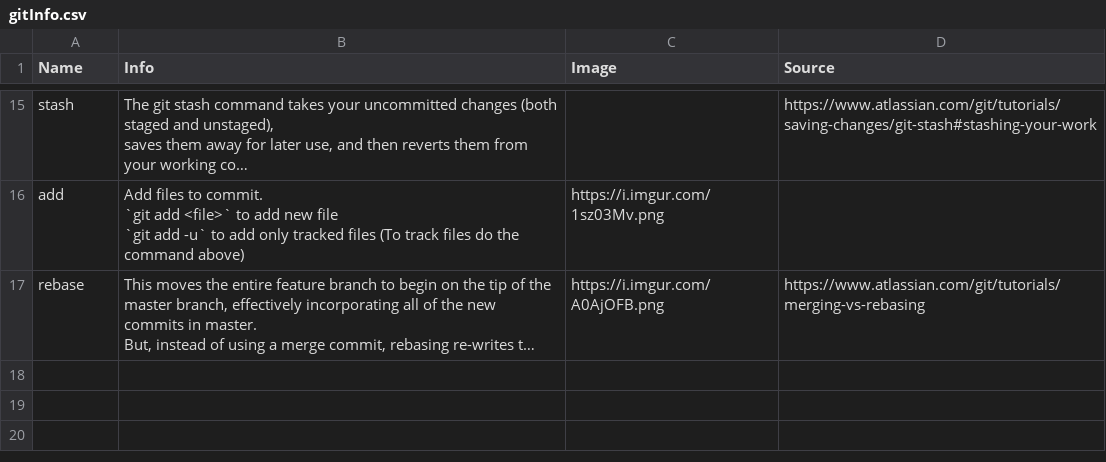
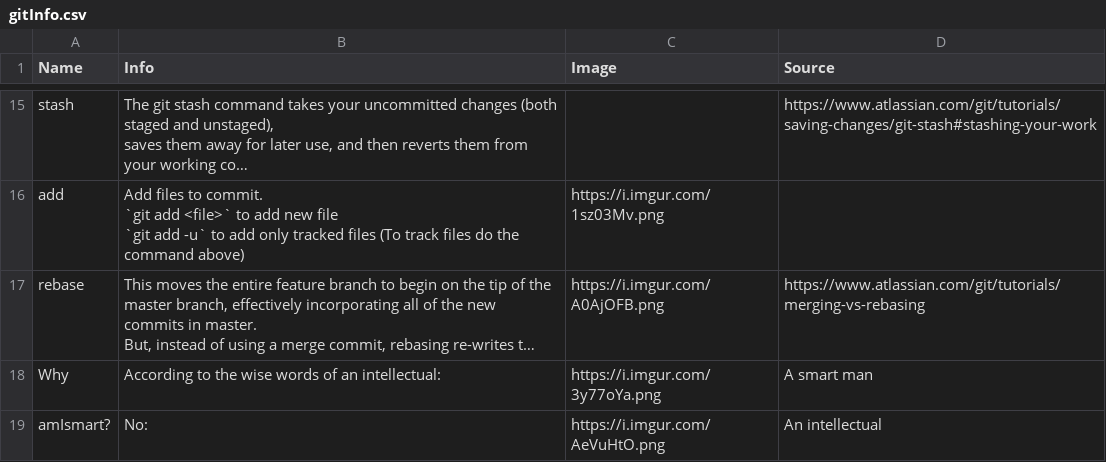
Before and after one commit to LastAeon77/CSbot, a CSV file: Data/gitInfo.csv, drawn as a sheet; only a part is shown, gaps mark what is left out; long unchanged cells end in …; the diff names each change by its address in the sheet, - before the commit and + after, or states it on an @@ line.

Commit message:
Updated git info

```diff
--- a/Data/gitInfo.csv
+++ b/Data/gitInfo.csv
+row 18: Why | According to the wise words of an intellectual: | https://i.imgur.com/3y77oYa.png | A smart man
+row 19: amIsmart? | No: | https://i.imgur.com/AeVuHtO.png | An intellectual
```
